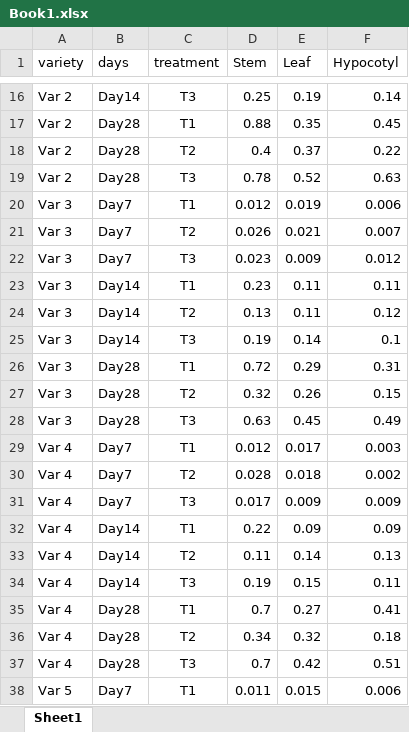
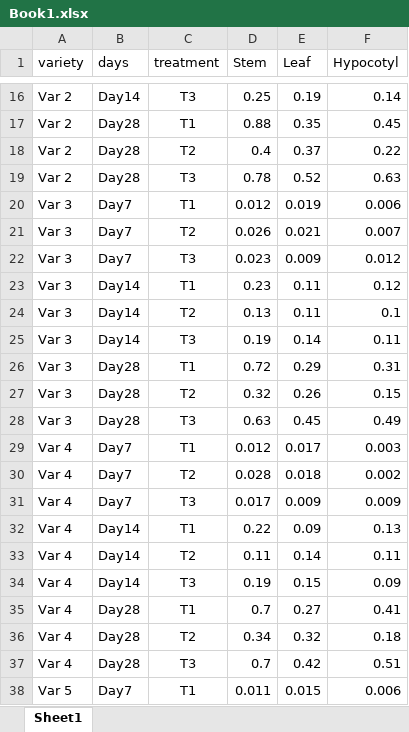
Before and after one commit to MuhammadRehanKhalid/Data_Science_AI, an Excel workbook: Dr_Nawaz_Project_Line_Graph/Book1.xlsx, sheet Sheet1, drawn as a sheet; only a part is shown, gaps mark what is left out; values as stored, in another font and other column widths than the file's, no borders; the diff names each change by its address in the sheet, - before the commit and + after, or states it on an @@ line.

```diff
--- a/Dr_Nawaz_Project_Line_Graph/Book1.xlsx (sheet Sheet1)
+++ b/Dr_Nawaz_Project_Line_Graph/Book1.xlsx (sheet Sheet1)
-F23 (Hypocotyl): 0.11
+F23 (Hypocotyl): 0.12
-F24 (Hypocotyl): 0.12
+F24 (Hypocotyl): 0.1
-F25 (Hypocotyl): 0.1
+F25 (Hypocotyl): 0.11
-F32 (Hypocotyl): 0.09
+F32 (Hypocotyl): 0.13
-F33 (Hypocotyl): 0.13
+F33 (Hypocotyl): 0.11
-F34 (Hypocotyl): 0.11
+F34 (Hypocotyl): 0.09
```
Also changed, not shown: 5 other files.
